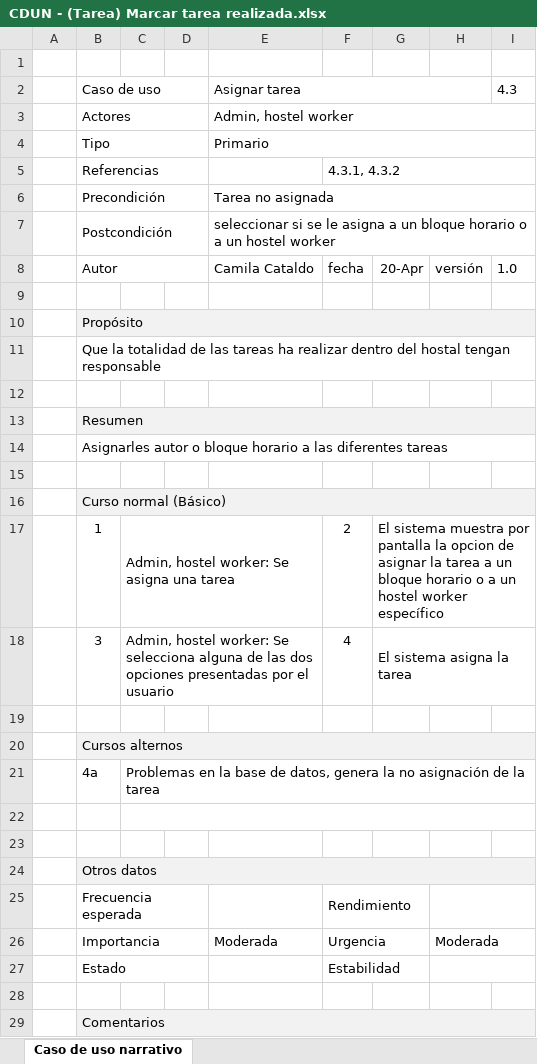
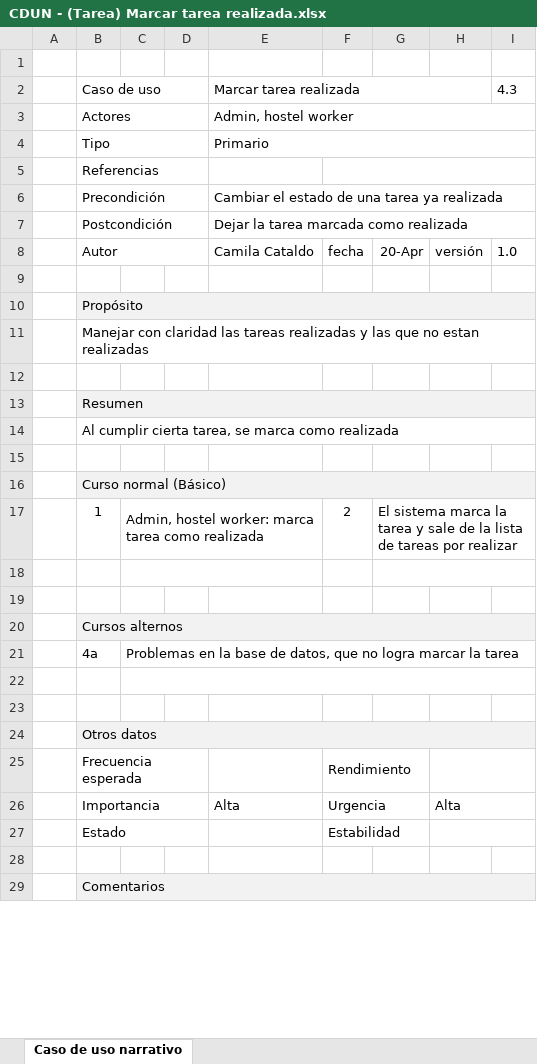
Before and after one commit to synchostel/synchostel, an Excel workbook: análisis/Casos de Uso Narrativos/CDUN - (Tarea) Marcar tarea realizada.xlsx, sheet Caso de uso narrativo, drawn as a sheet; only a part is shown; values as stored, in another font and other column widths than the file's, no borders; the diff covers the shown part only; the diff names each change by its address in the sheet, - before the commit and + after, or states it on an @@ line.

Commit message:
cambio en el caso de uso tarea

```diff
--- a/análisis/Casos de Uso Narrativos/CDUN - (Tarea) Marcar tarea realizada.xlsx (sheet Caso de uso narrativo)
+++ b/análisis/Casos de Uso Narrativos/CDUN - (Tarea) Marcar tarea realizada.xlsx (sheet Caso de uso narrativo)
-E2: Asignar tarea
+E2: Marcar tarea realizada
-F5: 4.3.1, 4.3.2
+F5: (empty)
-E6: Tarea no asignada
+E6: Cambiar el estado de una tarea ya realizada
-E7: seleccionar si se le asigna a un bloque horario o a un hostel worker
+E7: Dejar la tarea marcada como realizada
-B11: Que la totalidad de las tareas ha realizar dentro del hostal tengan responsable
+B11: Manejar con claridad las tareas realizadas y las que no estan realizadas
-B14: Asignarles autor o bloque horario a las diferentes tareas
+B14: Al cumplir cierta tarea, se marca como realizada
-C17: Admin, hostel worker: Se asigna una tarea
+C17: Admin, hostel worker: marca tarea como realizada
-G17: El sistema muestra por pantalla la opcion de asignar la tarea a un bloque horario o a un hostel worker específico
+G17: El sistema marca la tarea y sale de la lista de tareas por realizar
-row 18:  | 3 | Admin, hostel worker: Se selecciona alguna de las dos opciones presentadas por el usuario |  |  | 4 | El sistema asigna la tarea
+row 18: (empty)
-C21: …de datos, genera la no asignación de la tarea
+C21: …de datos, que no logra marcar la tarea
-E26: Moderada
+E26: Alta
-H26: Moderada
+H26: Alta
```
Also changed, not shown: 1 edited cell elsewhere in this sheet, análisis/Casos de Uso Narrativos/CDUN - (Tarea) Eliminar tarea.xlsx, análisis/Casos de Uso Narrativos/CDUN - (Tarea) Modificar tarea.xlsx, 5 other files.
